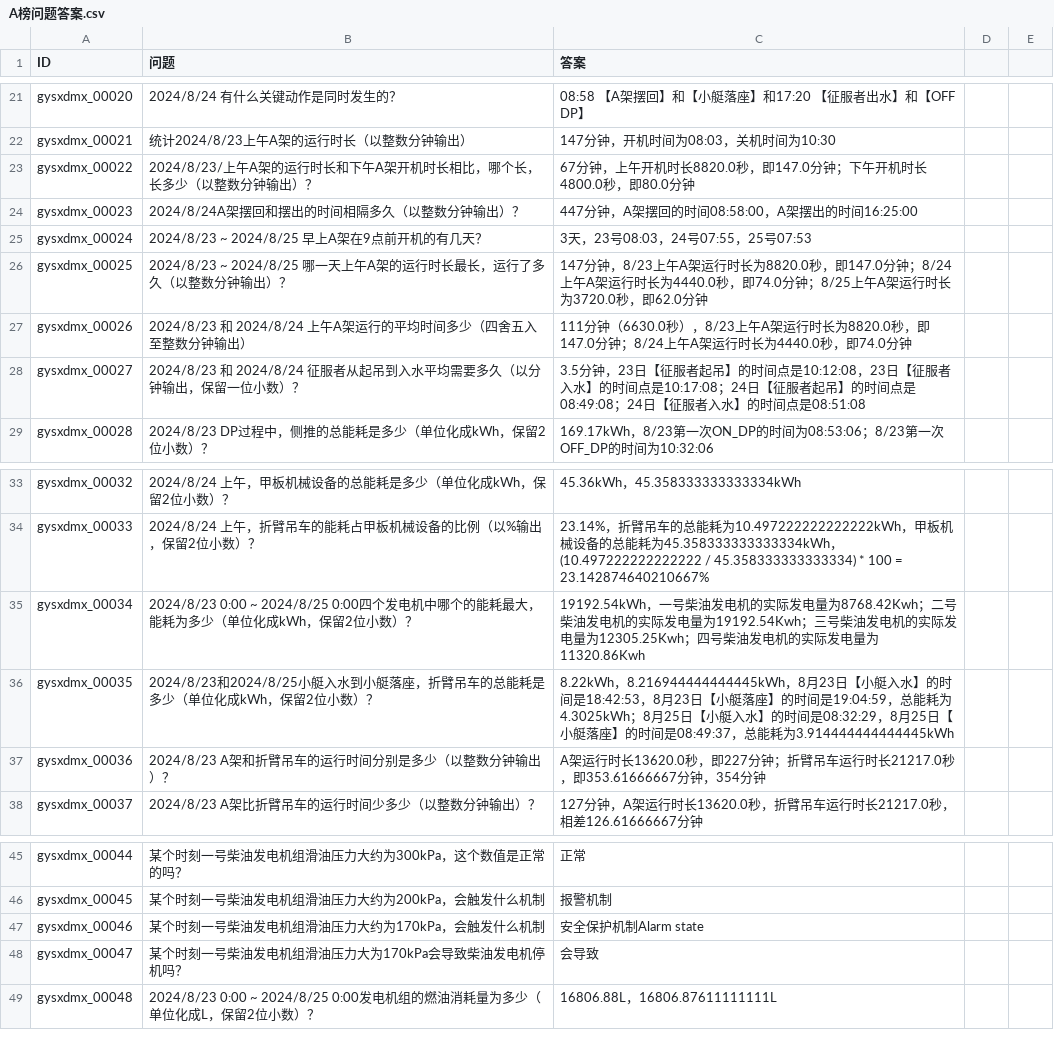
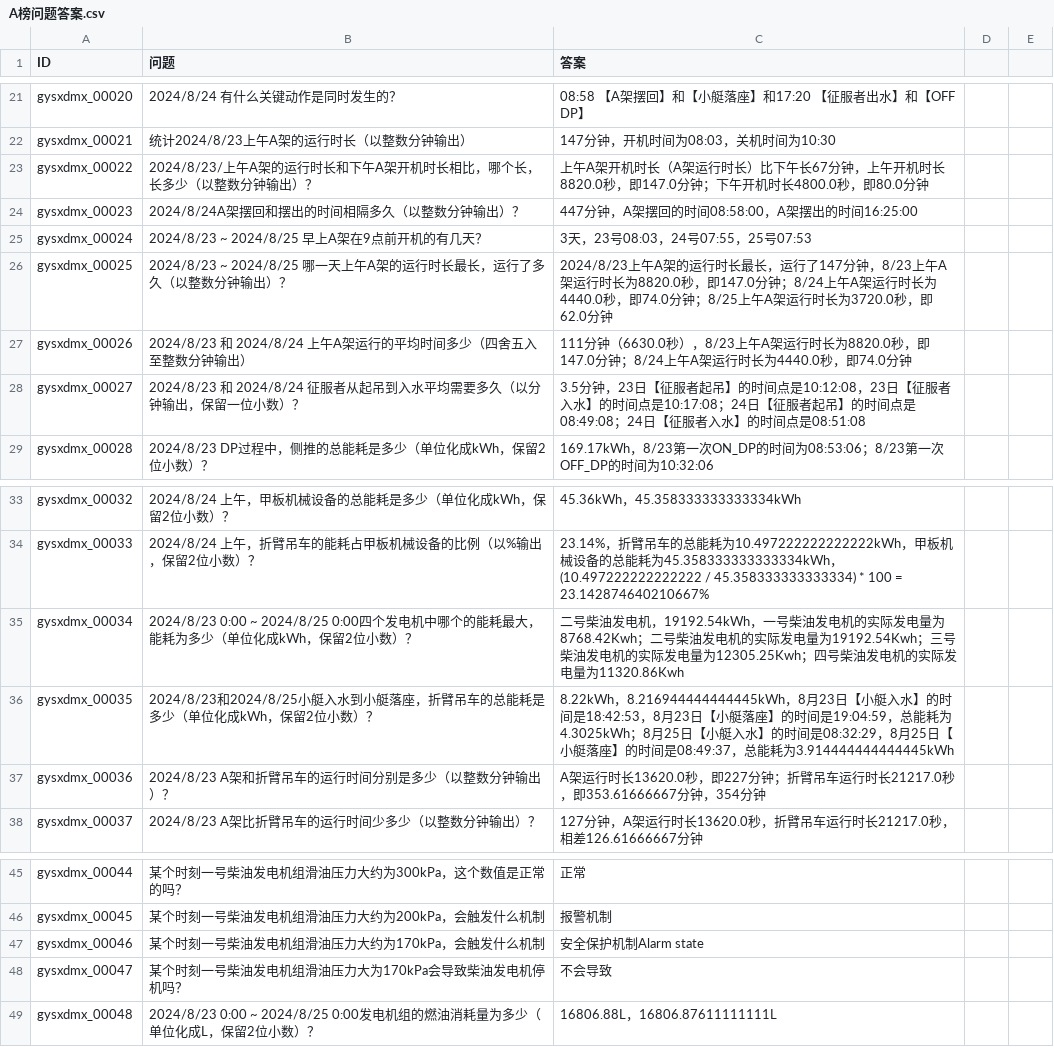
Before and after one commit to notoufa/QingJing, a CSV file: code/submits/A榜问题答案.csv, drawn as a sheet; only a part is shown, gaps mark what is left out.

Commit message:
update A榜问题答案

```diff
--- a/code/submits/A榜问题答案.csv
+++ b/code/submits/A榜问题答案.csv
@@ -22,6 +22,6 @@ gysxdmx_00020,2024/8/24 有什么关键动作是同时发生的？,08:58 【A架
 gysxdmx_00021,统计2024/8/23上午A架的运行时长（以整数分钟输出）,147分钟，开机时间为08:03，关机时间为10:30
-gysxdmx_00022,2024/8/23/上午A架的运行时长和下午A架开机时长相比，哪个长，长多少（以整数分钟输出）？,67分钟，上午开机时长8820.0秒，即147.0分钟；下午开机时长4800.0秒，即80.0分钟
+gysxdmx_00022,2024/8/23/上午A架的运行时长和下午A架开机时长相比，哪个长，长多少（以整数分钟输出）？,上午A架开机时长（A架运行时长）比下午长67分钟，上午开机时长8820.0秒，即147.0分钟；下午开机时长4800.0秒，即80.0分钟
 gysxdmx_00023,2024/8/24A架摆回和摆出的时间相隔多久（以整数分钟输出）？,447分钟，A架摆回的时间08:58:00，A架摆出的时间16:25:00
 gysxdmx_00024,2024/8/23 ~ 2024/8/25 早上A架在9点前开机的有几天？,3天，23号08:03，24号07:55，25号07:53
-gysxdmx_00025,2024/8/23 ~ 2024/8/25 哪一天上午A架的运行时长最长，运行了多久（以整数分钟输出）？,147分钟，8/23上午A架运行时长为8820.0秒，即147.0分钟；8/24上午A架运行时长为4440.0秒，即74.0分钟；8/25上午A架运行时长为3720.0秒，即62.0分钟
+gysxdmx_00025,2024/8/23 ~ 2024/8/25 哪一天上午A架的运行时长最长，运行了多久（以整数分钟输出）？,2024/8/23上午A架的运行时长最长，运行了147分钟，8/23上午A架运行时长为8820.0秒，即147.0分钟；8/24上午A架运行时长为4440.0秒，即74.0分钟；8/25上午A架运行时长为3720.0秒，即62.0分钟
 gysxdmx_00026,2024/8/23 和 2024/8/24 上午A架运行的平均时间多少（四舍五入至整数分钟输出）,111分钟（6630.0秒），8/23上午A架运行时长为8820.0秒，即147.0分钟；8/24上午A架运行时长为4440.0秒，即74.0分钟
@@ -34,3 +34,3 @@ gysxdmx_00032,2024/8/24 上午，甲板机械设备的总能耗是多少（单
 gysxdmx_00033,2024/8/24 上午，折臂吊车的能耗占甲板机械设备的比例（以%输出，保留2位小数）？,23.14%，折臂吊车的总能耗为10.497222222222222kWh，甲板机械设备的总能耗为45.358333333333334kWh，(10.497222222222222 / 45.358333333333334) * 100 = 23.142874640210667%
-gysxdmx_00034,2024/8/23 0:00 ~ 2024/8/25 0:00四个发电机中哪个的能耗最大，能耗为多少（单位化成kWh，保留2位小数）？,19192.54kWh，一号柴油发电机的实际发电量为8768.42Kwh；二号柴油发电机的实际发电量为19192.54Kwh；三号柴油发电机的实际发电量为12305.25Kwh；四号柴油发电机的实际发电量为11320.86Kwh
+gysxdmx_00034,2024/8/23 0:00 ~ 2024/8/25 0:00四个发电机中哪个的能耗最大，能耗为多少（单位化成kWh，保留2位小数）？,二号柴油发电机，19192.54kWh，一号柴油发电机的实际发电量为8768.42Kwh；二号柴油发电机的实际发电量为19192.54Kwh；三号柴油发电机的实际发电量为12305.25Kwh；四号柴油发电机的实际发电量为11320.86Kwh
 gysxdmx_00035,2024/8/23和2024/8/25小艇入水到小艇落座，折臂吊车的总能耗是多少（单位化成kWh，保留2位小数）？,8.22kWh，8.216944444444445kWh，8月23日【小艇入水】的时间是18:42:53，8月23日【小艇落座】的时间是19:04:59，总能耗为4.3025kWh；8月25日【小艇入水】的时间是08:32:29，8月25日【小艇落座】的时间是08:49:37，总能耗为3.914444444444445kWh
@@ -47,3 +47,3 @@ gysxdmx_00045,某个时刻一号柴油发电机组滑油压力大约为200kPa，
 gysxdmx_00046,某个时刻一号柴油发电机组滑油压力大约为170kPa，会触发什么机制,安全保护机制Alarm state
-gysxdmx_00047,某个时刻一号柴油发电机组滑油压力大为170kPa会导致柴油发电机停机吗？,会导致
+gysxdmx_00047,某个时刻一号柴油发电机组滑油压力大为170kPa会导致柴油发电机停机吗？,不会导致
 gysxdmx_00048,2024/8/23 0:00 ~ 2024/8/25 0:00发电机组的燃油消耗量为多少（单位化成L，保留2位小数）？,16806.88L，16806.87611111111L
```
